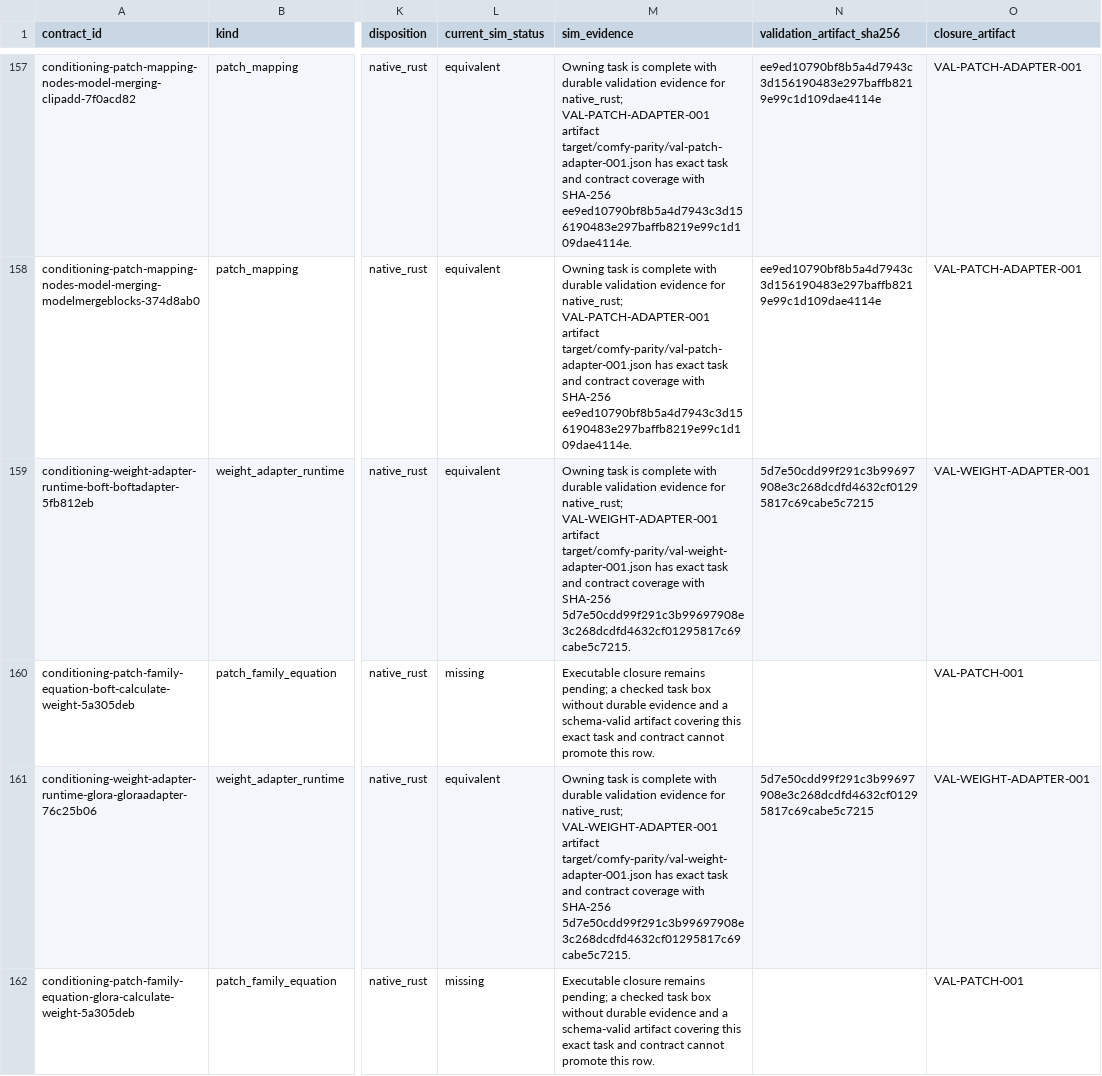
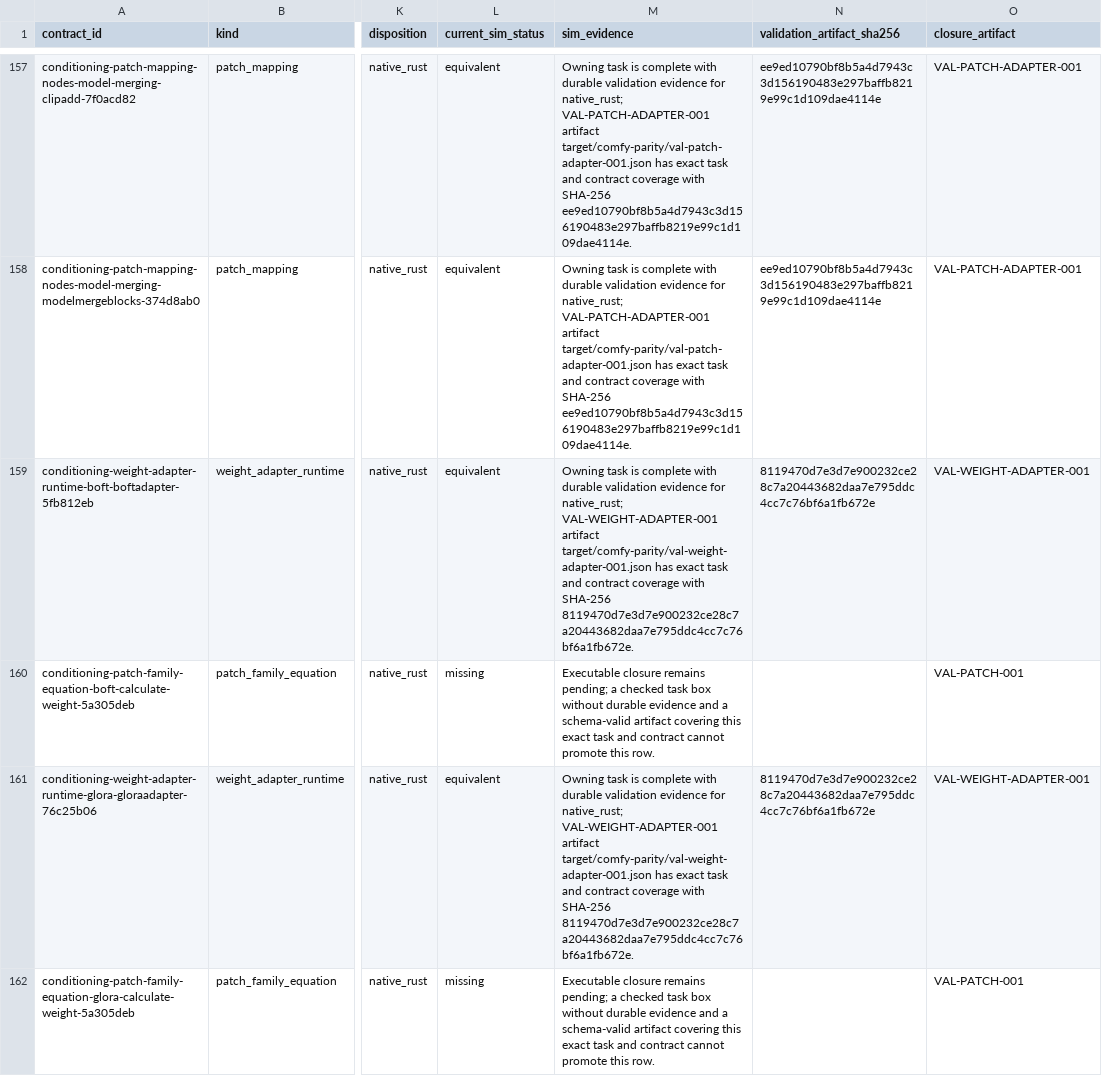
Before and after one commit to imagineerings/xor, a CSV file: .agents/specs/comfy-parity/catalogs/backend-conditioning-contracts.csv, drawn as a sheet; only a part is shown, gaps mark what is left out; the diff covers the shown part only; the diff names each change by its address in the sheet, - before the commit and + after, or states it on an @@ line.

```diff
--- a/.agents/specs/comfy-parity/catalogs/backend-conditioning-contracts.csv
+++ b/.agents/specs/comfy-parity/catalogs/backend-conditioning-contracts.csv
-M159 (sim_evidence): …with SHA-256 5d7e50cdd99f291c3b99697908e3c268dcdfd4632cf01295817c69cabe5c7215.
+M159 (sim_evidence): …with SHA-256 8119470d7e3d7e900232ce28c7a20443682daa7e795ddc4cc7c76bf6a1fb672e.
-N159 (validation_artifact_sha256): 5d7e50cdd99f291c3b99697908e3c268dcdfd4632cf01295817c69cabe5c7215
+N159 (validation_artifact_sha256): 8119470d7e3d7e900232ce28c7a20443682daa7e795ddc4cc7c76bf6a1fb672e
-M161 (sim_evidence): …with SHA-256 5d7e50cdd99f291c3b99697908e3c268dcdfd4632cf01295817c69cabe5c7215.
+M161 (sim_evidence): …with SHA-256 8119470d7e3d7e900232ce28c7a20443682daa7e795ddc4cc7c76bf6a1fb672e.
-N161 (validation_artifact_sha256): 5d7e50cdd99f291c3b99697908e3c268dcdfd4632cf01295817c69cabe5c7215
+N161 (validation_artifact_sha256): 8119470d7e3d7e900232ce28c7a20443682daa7e795ddc4cc7c76bf6a1fb672e
```
Also changed, not shown: 32 edited cells elsewhere in this file, 8 other files.
